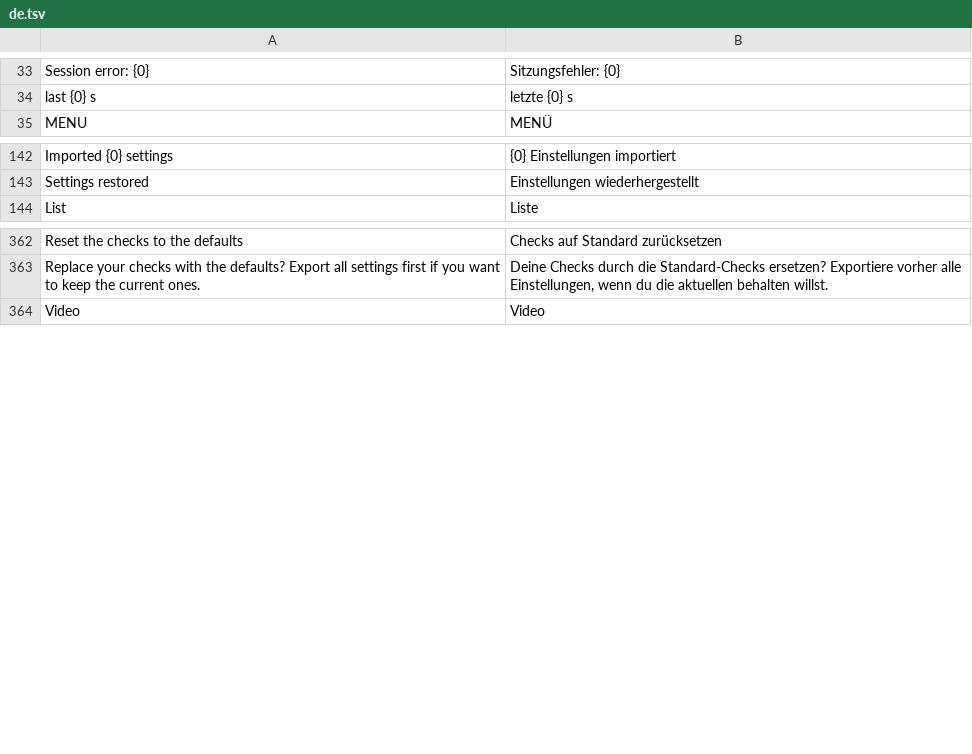
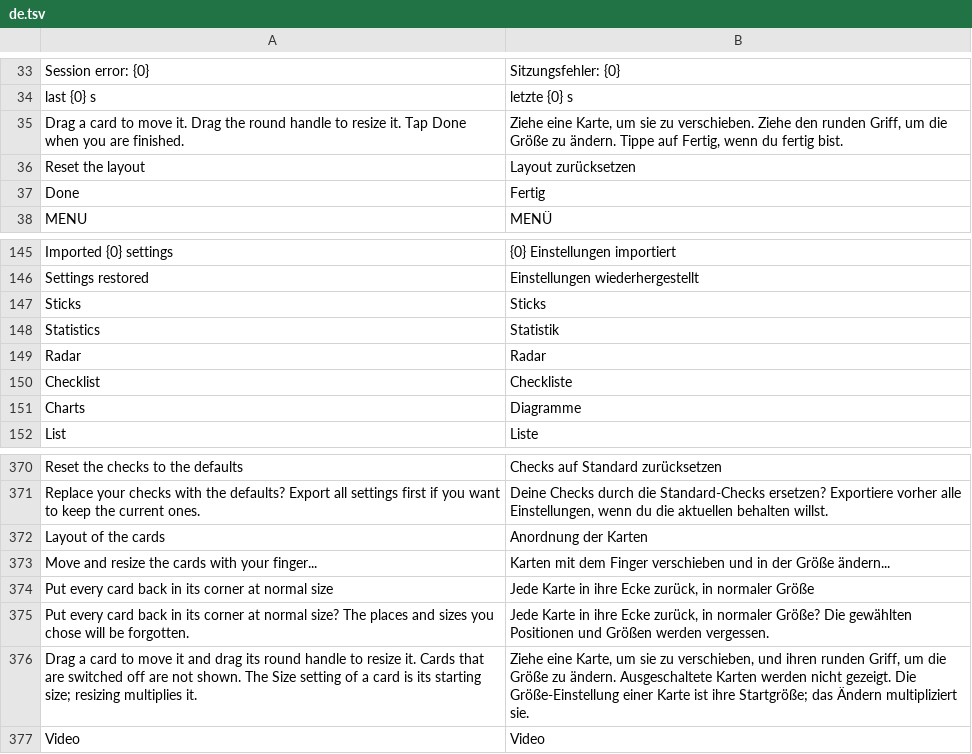
Before and after one commit to eminesrefakbay/RM-AX12-Video-Monitor-And-Announcer-APK, a TSV file: app/src/main/assets/i18n/de.tsv, drawn as a sheet; only a part is shown, gaps mark what is left out; the diff names each change by its address in the sheet, - before the commit and + after, or states it on an @@ line.

Commit message:
v0.12.0: drag and resize the cards with your finger

```diff
--- a/app/src/main/assets/i18n/de.tsv
+++ b/app/src/main/assets/i18n/de.tsv
+row 35: Drag a card to move it. Drag the round handle to resize it. Tap Done when you are finished. | Ziehe eine Karte, um sie zu verschieben. Ziehe den runden Griff, um die Größe zu ändern. Tippe auf Fertig, wenn du fertig bist.
+row 36: Reset the layout | Layout zurücksetzen
+row 37: Done | Fertig
+row 147: Sticks | Sticks
+row 148: Statistics | Statistik
+row 149: Radar | Radar
+row 150: Checklist | Checkliste
+row 151: Charts | Diagramme
+row 372: Layout of the cards | Anordnung der Karten
+row 373: Move and resize the cards with your finger... | Karten mit dem Finger verschieben und in der Größe ändern...
+row 374: Put every card back in its corner at normal size | Jede Karte in ihre Ecke zurück, in normaler Größe
+row 375: Put every card back in its corner at normal size? The places and sizes you chose will be forgotten. | Jede Karte in ihre Ecke zurück, in normaler Größe? Die gewählten Positionen und Größen werden vergessen.
+row 376: Drag a card to move it and drag its round handle to resize it. Cards that are switched off are not shown. The Size setting of a card is its starting size; resizing multiplies it. | Ziehe eine Karte, um sie zu verschieben, und ihren runden Griff, um die Größe zu ändern. Ausgeschaltete Karten werden nicht gezeigt. Die Größe-Einstellung einer Karte ist ihre Startgröße; das Ändern multipliziert sie.
```
Also changed, not shown: app/src/main/assets/i18n/tr.tsv, app/src/main/assets/i18n/zh.tsv, 11 other files.
